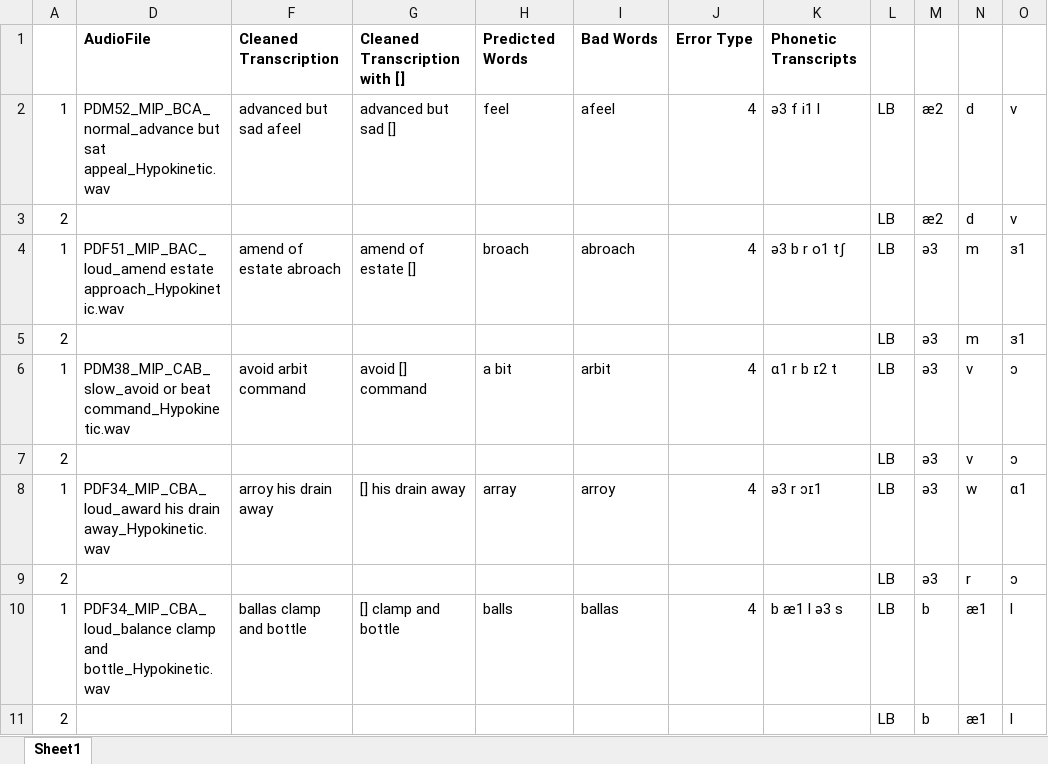
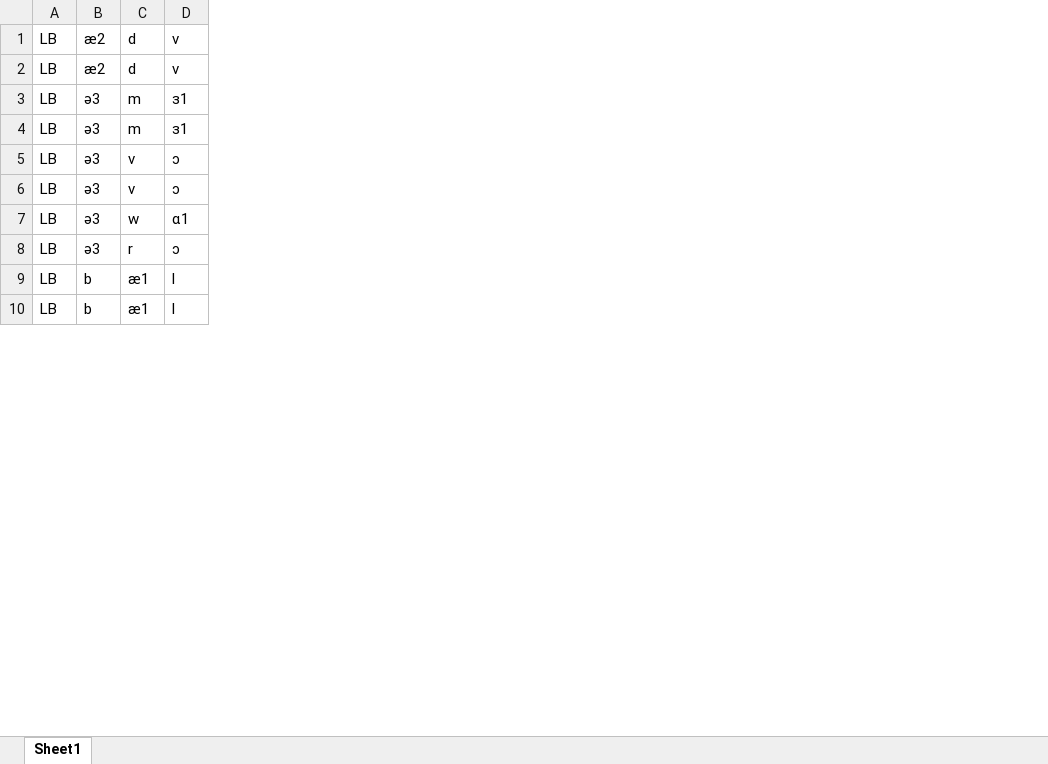
Before and after one commit to clu-ling/clu-phontools, an Excel workbook: data/NonseAlignments.xlsx, sheet Sheet1, drawn as a sheet; only a part is shown; values as stored, in another font and other column widths than the file's, no borders; conditional formats not drawn; removed rows and columns are numbered as before the commit, all else as after; rows hold the shown columns only; the diff names each change by its address in the sheet, - before the commit and + after, or states it on an @@ line.

```diff
--- a/data/NonseAlignments.xlsx (sheet Sheet1)
+++ b/data/NonseAlignments.xlsx (sheet Sheet1)
-column A, rows 2-11: 1 | 2 | 1 | 2 | 1 | 2 | 1 | 2 | 1 | 2
-column D, rows 2-10: PDM52_MIP_BCA_normal_advance but sat appeal_Hypokinetic.wav |  | PDF51_MIP_BAC_loud_amend estate approach_Hypokinetic.wav |  | PDM38_MIP_CAB_slow_avoid or beat command_Hypokinetic.wav |  | PDF34_MIP_CBA_loud_award his drain away_Hypokinetic.wav |  | PDF34_MIP_CBA_loud_balance clamp and bottle_Hypokinetic.wav
-column F, rows 2-10: advanced but sad afeel |  | amend of estate abroach |  | avoid arbit command |  | arroy his drain away |  | ballas clamp and bottle
-column G, rows 2-10: advanced but sad [] |  | amend of estate [] |  | avoid [] command |  | [] his drain away |  | [] clamp and bottle
-column H, rows 2-10: feel |  | broach |  | a bit |  | array |  | balls
-column I, rows 2-10: afeel |  | abroach |  | arbit |  | arroy |  | ballas
-column J, rows 2-10: 4 |  | 4 |  | 4 |  | 4 |  | 4
-column K, rows 2-10: ə3 f i1 l |  | ə3 b r o1 tʃ |  | ɑ1 r b ɪ2 t |  | ə3 r ɔɪ1 |  | b æ1 l ə3 s
-row 1:  | AudioFile | Cleaned Transcription | Cleaned Transcription with [] | Predicted Words | Bad Words | Error Type | Phonetic Transcripts
```
Also changed, not shown: hidden cells, 5 other files.
